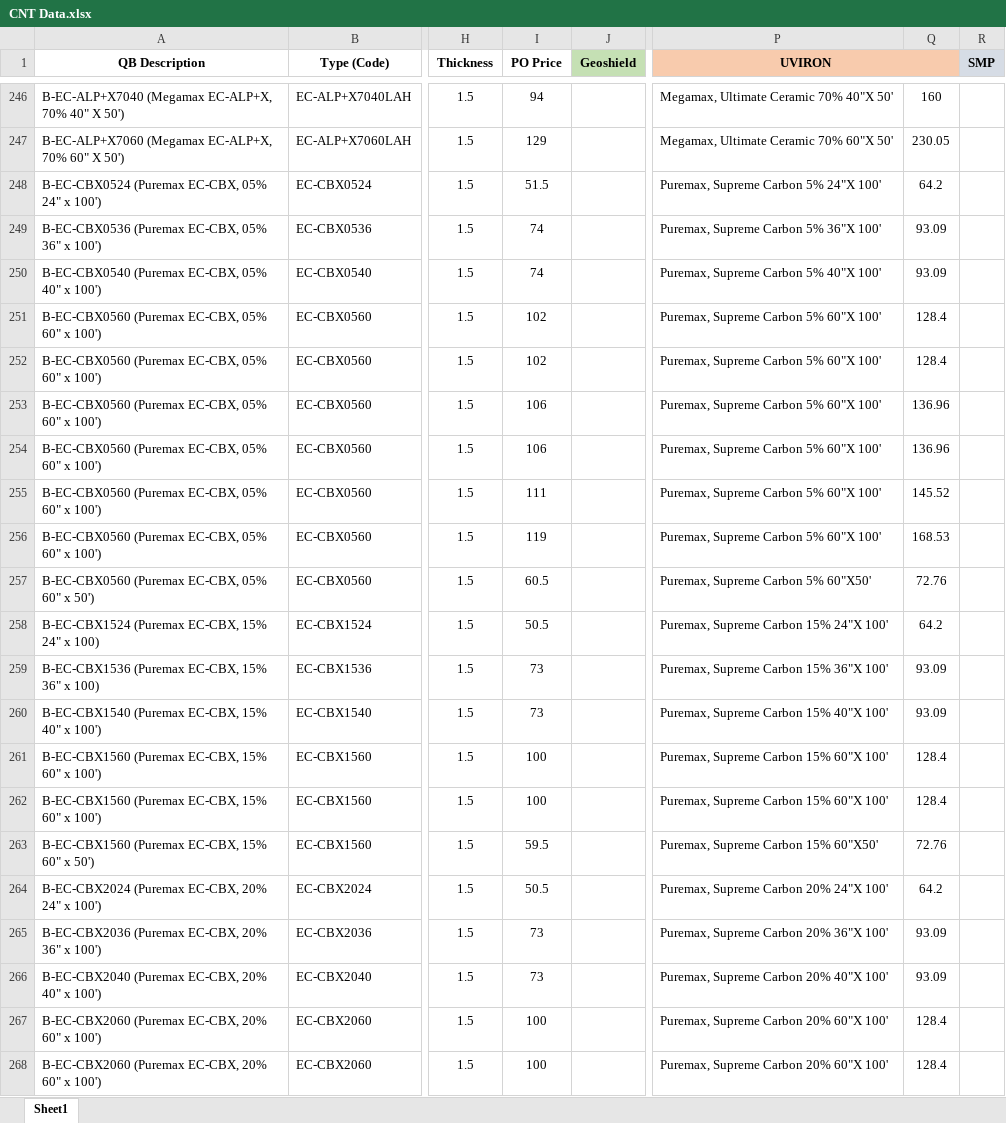
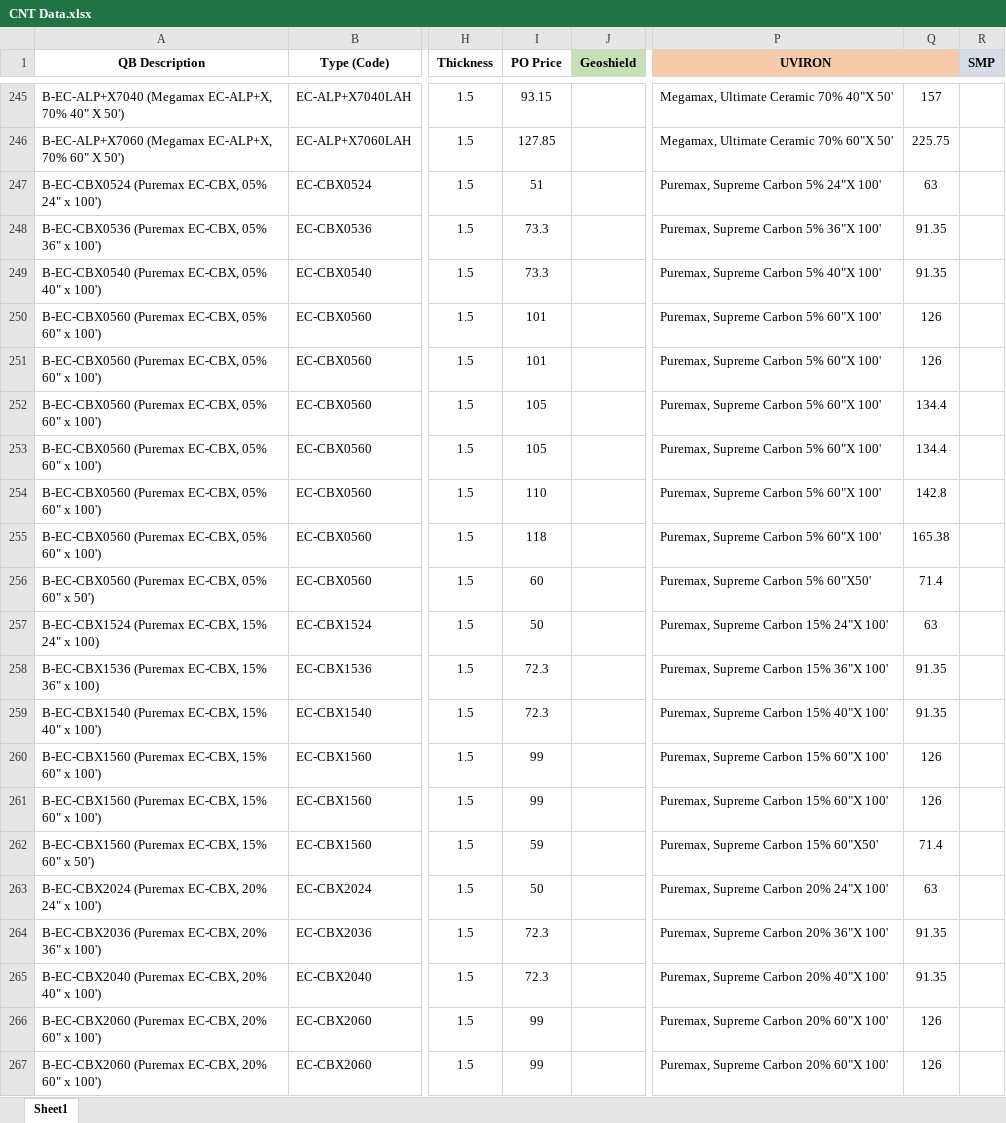
Before and after one commit to tugisuwon86/smp_report, an Excel workbook: pages/CNT Data.xlsx, sheet Sheet1, drawn as a sheet; only a part is shown, gaps mark what is left out; values as stored, in another font and other column widths than the file's, no borders; addresses are those after the commit; the diff covers the shown part only; the diff names each change by its address in the sheet, - before the commit and + after, or states it on an @@ line.

```diff
--- a/pages/CNT Data.xlsx (sheet Sheet1)
+++ b/pages/CNT Data.xlsx (sheet Sheet1)
-I245 (PO Price): 94
+I245 (PO Price): 93.15
-Q245: 160
+Q245: 157
-I246 (PO Price): 129
+I246 (PO Price): 127.85
-Q246: 230.05
+Q246: 225.75
-I247 (PO Price): 51.5
+I247 (PO Price): 51
-Q247: 64.2
+Q247: 63
-I248:I249 (PO Price): 74
+I248:I249 (PO Price): 73.3
-Q248:Q249: 93.09
+Q248:Q249: 91.35
-I250:I251 (PO Price): 102
+I250:I251 (PO Price): 101
-Q250:Q251: 128.4
+Q250:Q251: 126
-I252:I253 (PO Price): 106
+I252:I253 (PO Price): 105
-Q252:Q253: 136.96
+Q252:Q253: 134.4
-I254 (PO Price): 111
+I254 (PO Price): 110
-Q254: 145.52
+Q254: 142.8
-I255 (PO Price): 119
+I255 (PO Price): 118
-Q255: 168.53
+Q255: 165.38
-I256 (PO Price): 60.5
+I256 (PO Price): 60
-Q256: 72.76
+Q256: 71.4
-I257 (PO Price): 50.5
+I257 (PO Price): 50
-Q257: 64.2
+Q257: 63
-I258:I259 (PO Price): 73
+I258:I259 (PO Price): 72.3
-Q258:Q259: 93.09
+Q258:Q259: 91.35
-I260:I261 (PO Price): 100
+I260:I261 (PO Price): 99
-Q260:Q261: 128.4
+Q260:Q261: 126
-I262 (PO Price): 59.5
+I262 (PO Price): 59
-Q262: 72.76
+Q262: 71.4
-I263 (PO Price): 50.5
+I263 (PO Price): 50
-Q263: 64.2
+Q263: 63
-I264:I265 (PO Price): 73
+I264:I265 (PO Price): 72.3
-Q264:Q265: 93.09
+Q264:Q265: 91.35
-I266:I267 (PO Price): 100
+I266:I267 (PO Price): 99
-Q266:Q267: 128.4
+Q266:Q267: 126
```
Also changed, not shown: 1 removed row and 367 edited cells elsewhere in this sheet, formulas that keep their value.
